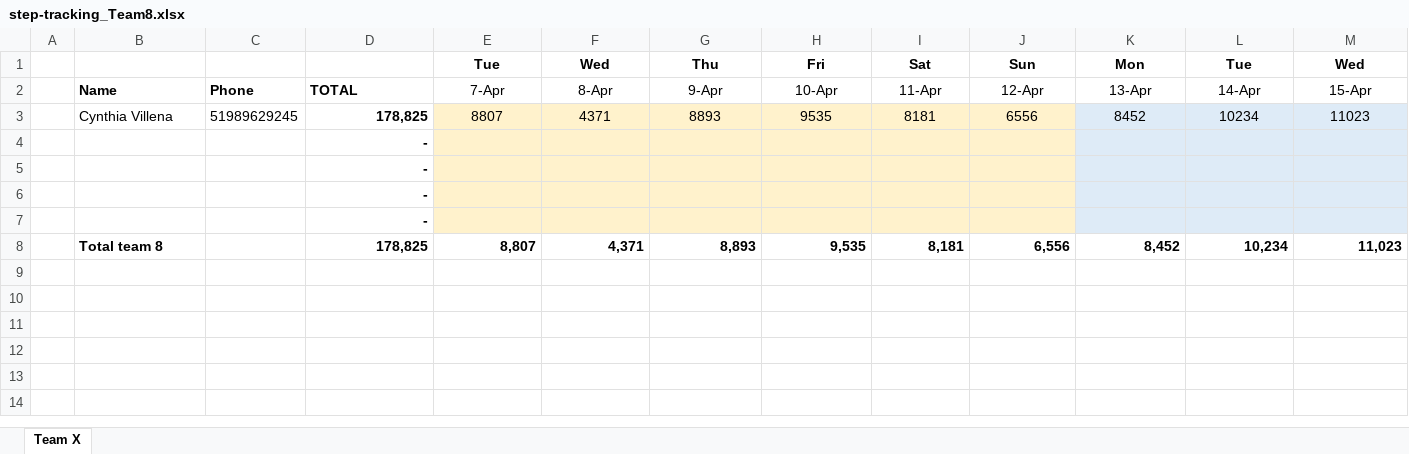
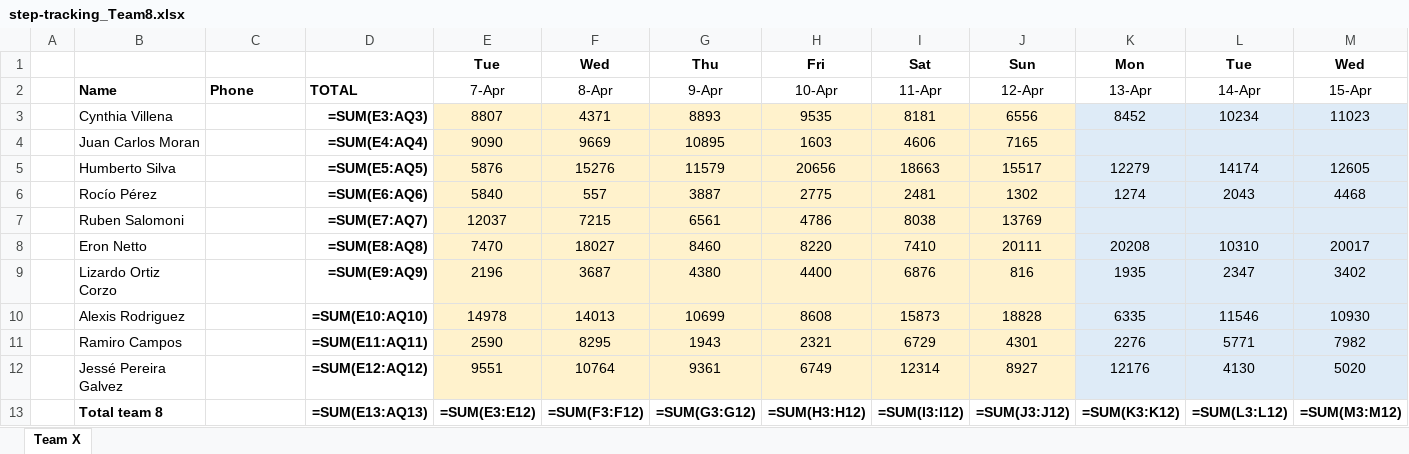
Before and after one commit to eronbfr/Team-8-STC-Nokia, an Excel workbook: step-tracking_Team8.xlsx, sheet Team X, drawn as a sheet; only a part is shown; values as stored, in another font and other column widths than the file's, no borders; formulas without a stored value are shown as written; removed rows and columns are numbered as before the commit, all else as after; rows hold the shown columns only; the diff names each change by its address in the sheet, - before the commit and + after, or states it on an @@ line.

```diff
--- a/step-tracking_Team8.xlsx (sheet Team X)
+++ b/step-tracking_Team8.xlsx (sheet Team X)
-C3: 51989629245
+C3: (empty)
-D3: 178,825
+D3: =SUM(E3:AQ3)
-row 4:  |  |  | -
-row 5:  |  |  | -
-row 6:  |  |  | -
-row 7:  |  |  | -
-row 8:  | Total team 8 |  | 178,825 | 8,807 | 4,371 | 8,893 | 9,535 | 8,181 | 6,556 | 8,452 | 10,234 | 11,023
+row 4:  | Juan Carlos Moran |  | =SUM(E4:AQ4) | 9090 | 9669 | 10895 | 1603 | 4606 | 7165
+row 5:  | Humberto Silva |  | =SUM(E5:AQ5) | 5876 | 15276 | 11579 | 20656 | 18663 | 15517 | 12279 | 14174 | 12605
+row 6:  | Rocío Pérez |  | =SUM(E6:AQ6) | 5840 | 557 | 3887 | 2775 | 2481 | 1302 | 1274 | 2043 | 4468
+row 7:  | Ruben Salomoni |  | =SUM(E7:AQ7) | 12037 | 7215 | 6561 | 4786 | 8038 | 13769
+row 8:  | Eron Netto |  | =SUM(E8:AQ8) | 7470 | 18027 | 8460 | 8220 | 7410 | 20111 | 20208 | 10310 | 20017
+row 9:  | Lizardo Ortiz Corzo |  | =SUM(E9:AQ9) | 2196 | 3687 | 4380 | 4400 | 6876 | 816 | 1935 | 2347 | 3402
+row 10:  | Alexis Rodriguez |  | =SUM(E10:AQ10) | 14978 | 14013 | 10699 | 8608 | 15873 | 18828 | 6335 | 11546 | 10930
+row 11:  | Ramiro Campos |  | =SUM(E11:AQ11) | 2590 | 8295 | 1943 | 2321 | 6729 | 4301 | 2276 | 5771 | 7982
+row 12:  | Jessé Pereira Galvez |  | =SUM(E12:AQ12) | 9551 | 10764 | 9361 | 6749 | 12314 | 8927 | 12176 | 4130 | 5020
+row 13:  | Total team 8 |  | =SUM(E13:AQ13) | =SUM(E3:E12) | =SUM(F3:F12) | =SUM(G3:G12) | =SUM(H3:H12) | =SUM(I3:I12) | =SUM(J3:J12) | =SUM(K3:K12) | =SUM(L3:L12) | =SUM(M3:M12)
```
Also changed, not shown: 1 other file.
